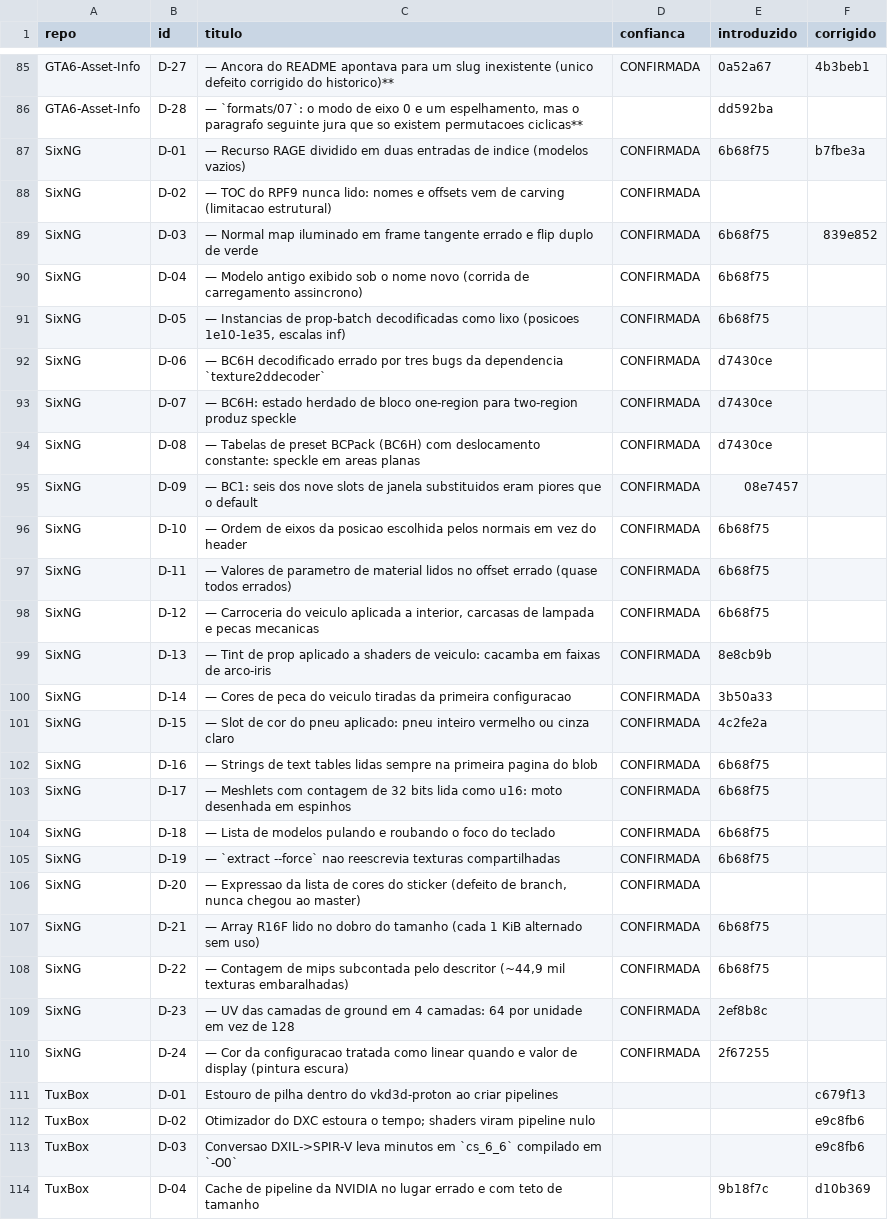
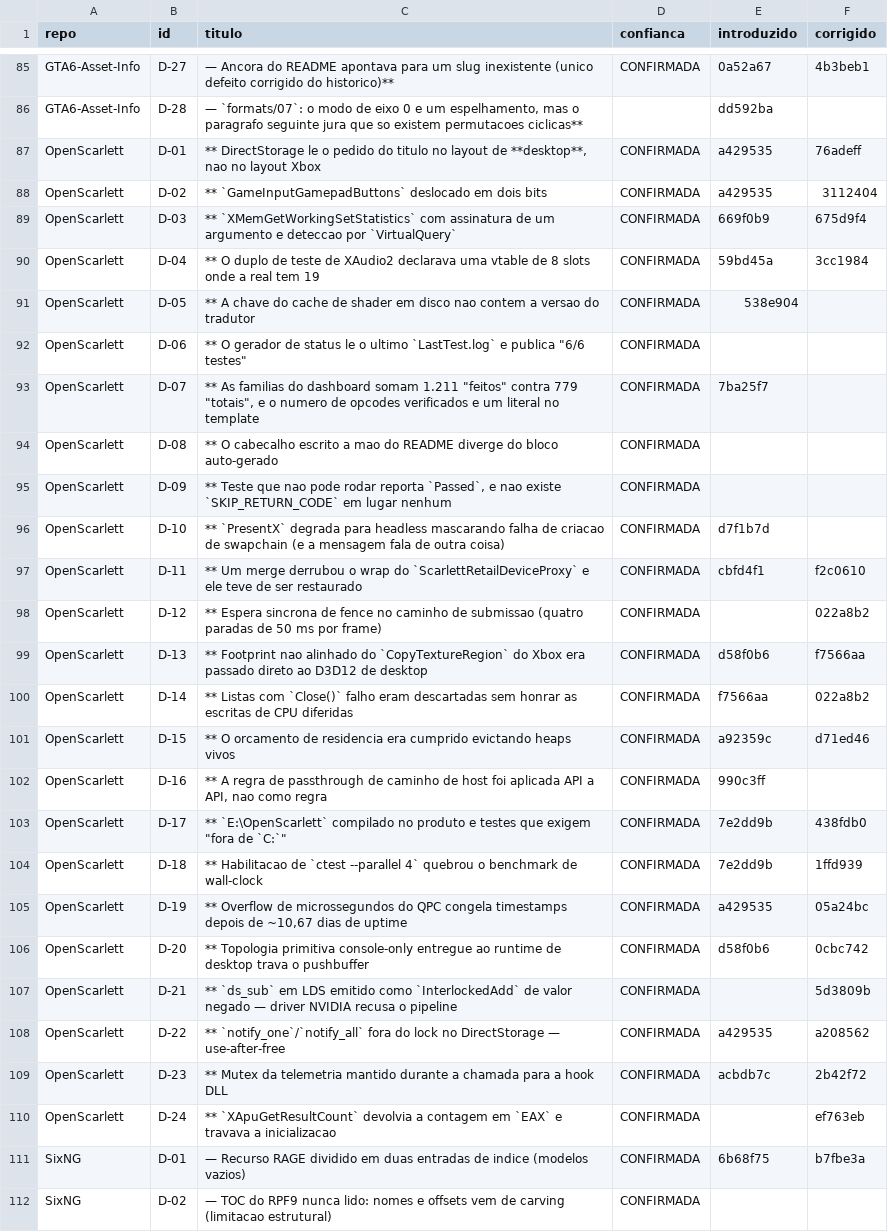
Before and after one commit to lukinhasnojento/gta6-port-knowledge, a CSV file: catalogo/defeitos.csv, drawn as a sheet; only a part is shown, gaps mark what is left out; the shorter side is filled out with more unchanged rows.

Commit message:
Adiciona o OpenScarlett como o 13o repositorio do acervo
Analise historica completa (24 defeitos, A-L) e comparativo de acertos e
defeitos. Placar: 3,0/5 (Eng 4, Ver 3, Doc 2, Sus 2, Reap 4) - 12o entre 13.

Achados principais da analise:
- ABI do console reconstruida de memoria; o cabecalho de teste de XAudio2 tinha
  8 slots de vtable onde a real tem 19, de modo que a suite certificava o defeito
- generate_status.py le o LastTest.log local e imprime numeros nao medidos;
  o README diz 89/89 e 1.360 exports no texto escrito a mao e 90/90 e 1372 no
  bloco gerado, no mesmo arquivo
- compatibilidade obtida mutando o convidado: VEH continua int3 por padrao,
  draws com PSO stand-in sao descartados em silencio, heap de aliasing de
  256 MiB sem deteccao de colisao

Atualiza: matriz do comparativo geral (12 -> 13 linhas, distribuicoes de
sustentabilidade e verificabilidade), catalogo (281 -> 305 defeitos, 157 com
hash de introducao, 209 com hash de correcao), numeros do README e a tabela de
repositorios monitorados.

```diff
--- a/catalogo/defeitos.csv
+++ b/catalogo/defeitos.csv
@@ -86,2 +86,26 @@
 "GTA6-Asset-Info","D-28","— `formats/07`: o modo de eixo 0 e um espelhamento, mas o paragrafo seguinte jura que so existem permutacoes ciclicas**","","dd592ba",""
+"OpenScarlett","D-01","** DirectStorage le o pedido do titulo no layout de **desktop**, nao no layout Xbox","CONFIRMADA","a429535","76adeff"
+"OpenScarlett","D-02","** `GameInputGamepadButtons` deslocado em dois bits","CONFIRMADA","a429535","3112404"
+"OpenScarlett","D-03","** `XMemGetWorkingSetStatistics` com assinatura de um argumento e deteccao por `VirtualQuery`","CONFIRMADA","669f0b9","675d9f4"
+"OpenScarlett","D-04","** O duplo de teste de XAudio2 declarava uma vtable de 8 slots onde a real tem 19","CONFIRMADA","59bd45a","3cc1984"
+"OpenScarlett","D-05","** A chave do cache de shader em disco nao contem a versao do tradutor","CONFIRMADA","538e904",""
+"OpenScarlett","D-06","** O gerador de status le o ultimo `LastTest.log` e publica ""6/6 testes""","CONFIRMADA","",""
+"OpenScarlett","D-07","** As familias do dashboard somam 1.211 ""feitos"" contra 779 ""totais"", e o numero de opcodes verificados e um literal no template","CONFIRMADA","7ba25f7",""
+"OpenScarlett","D-08","** O cabecalho escrito a mao do README diverge do bloco auto-gerado","CONFIRMADA","",""
+"OpenScarlett","D-09","** Teste que nao pode rodar reporta `Passed`, e nao existe `SKIP_RETURN_CODE` em lugar nenhum","CONFIRMADA","",""
+"OpenScarlett","D-10","** `PresentX` degrada para headless mascarando falha de criacao de swapchain (e a mensagem fala de outra coisa)","CONFIRMADA","d7f1b7d",""
+"OpenScarlett","D-11","** Um merge derrubou o wrap do `ScarlettRetailDeviceProxy` e ele teve de ser restaurado","CONFIRMADA","cbfd4f1","f2c0610"
+"OpenScarlett","D-12","** Espera sincrona de fence no caminho de submissao (quatro paradas de 50 ms por frame)","CONFIRMADA","","022a8b2"
+"OpenScarlett","D-13","** Footprint nao alinhado do `CopyTextureRegion` do Xbox era passado direto ao D3D12 de desktop","CONFIRMADA","d58f0b6","f7566aa"
+"OpenScarlett","D-14","** Listas com `Close()` falho eram descartadas sem honrar as escritas de CPU diferidas","CONFIRMADA","f7566aa","022a8b2"
+"OpenScarlett","D-15","** O orcamento de residencia era cumprido evictando heaps vivos","CONFIRMADA","a92359c","d71ed46"
+"OpenScarlett","D-16","** A regra de passthrough de caminho de host foi aplicada API a API, nao como regra","CONFIRMADA","990c3ff",""
+"OpenScarlett","D-17","** `E:\OpenScarlett` compilado no produto e testes que exigem ""fora de `C:`""","CONFIRMADA","7e2dd9b","438fdb0"
+"OpenScarlett","D-18","** Habilitacao de `ctest --parallel 4` quebrou o benchmark de wall-clock","CONFIRMADA","7e2dd9b","1ffd939"
+"OpenScarlett","D-19","** Overflow de microssegundos do QPC congela timestamps depois de ~10,67 dias de uptime","CONFIRMADA","a429535","05a24bc"
+"OpenScarlett","D-20","** Topologia primitiva console-only entregue ao runtime de desktop trava o pushbuffer","CONFIRMADA","d58f0b6","0cbc742"
+"OpenScarlett","D-21","** `ds_sub` em LDS emitido como `InterlockedAdd` de valor negado — driver NVIDIA recusa o pipeline","CONFIRMADA","","5d3809b"
+"OpenScarlett","D-22","** `notify_one`/`notify_all` fora do lock no DirectStorage — use-after-free","CONFIRMADA","a429535","a208562"
+"OpenScarlett","D-23","** Mutex da telemetria mantido durante a chamada para a hook DLL","CONFIRMADA","acbdb7c","2b42f72"
+"OpenScarlett","D-24","** `XApuGetResultCount` devolvia a contagem em `EAX` e travava a inicializacao","CONFIRMADA","","ef763eb"
 "SixNG","D-01","— Recurso RAGE dividido em duas entradas de indice (modelos vazios)","CONFIRMADA","6b68f75","b7fbe3a"
```
Also changed, not shown: 10 other files.
